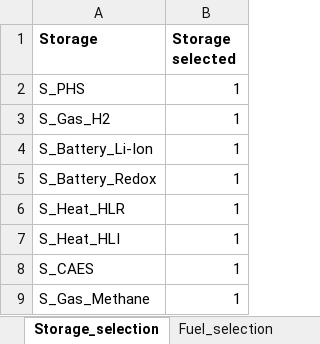
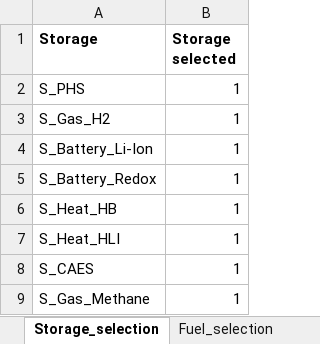
Before and after one commit to GENeSYS-MOD/GENeSYS_MOD.data, an Excel workbook: Conversion Script/Set_filter_file.xlsx, sheet Storage_selection, drawn as a sheet; values as stored, in another font and other column widths than the file's, no borders; the diff names each change by its address in the sheet, - before the commit and + after, or states it on an @@ line.

Commit message:
renaming: D_Heat_HLR -> D_Heat_HB; S_Heat_HLR -> S_Heat_HB; Heat_Low_Residential -> Heat_Buildings

```diff
--- a/Conversion Script/Set_filter_file.xlsx (sheet Storage_selection)
+++ b/Conversion Script/Set_filter_file.xlsx (sheet Storage_selection)
-A6 (Storage): S_Heat_HLR
+A6 (Storage): S_Heat_HB
```
Also changed, not shown: sheet Fuel_selection, sheet Technology_selection, 28 other files.
